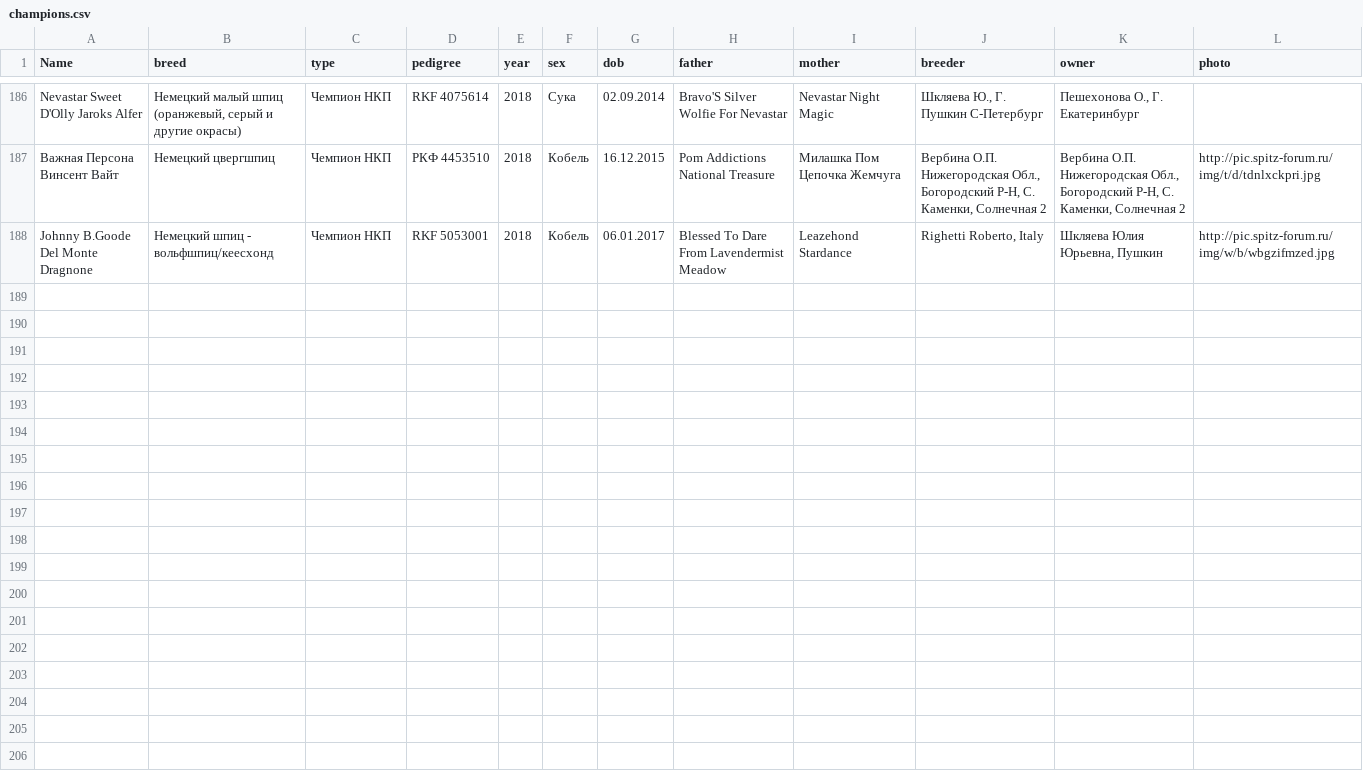
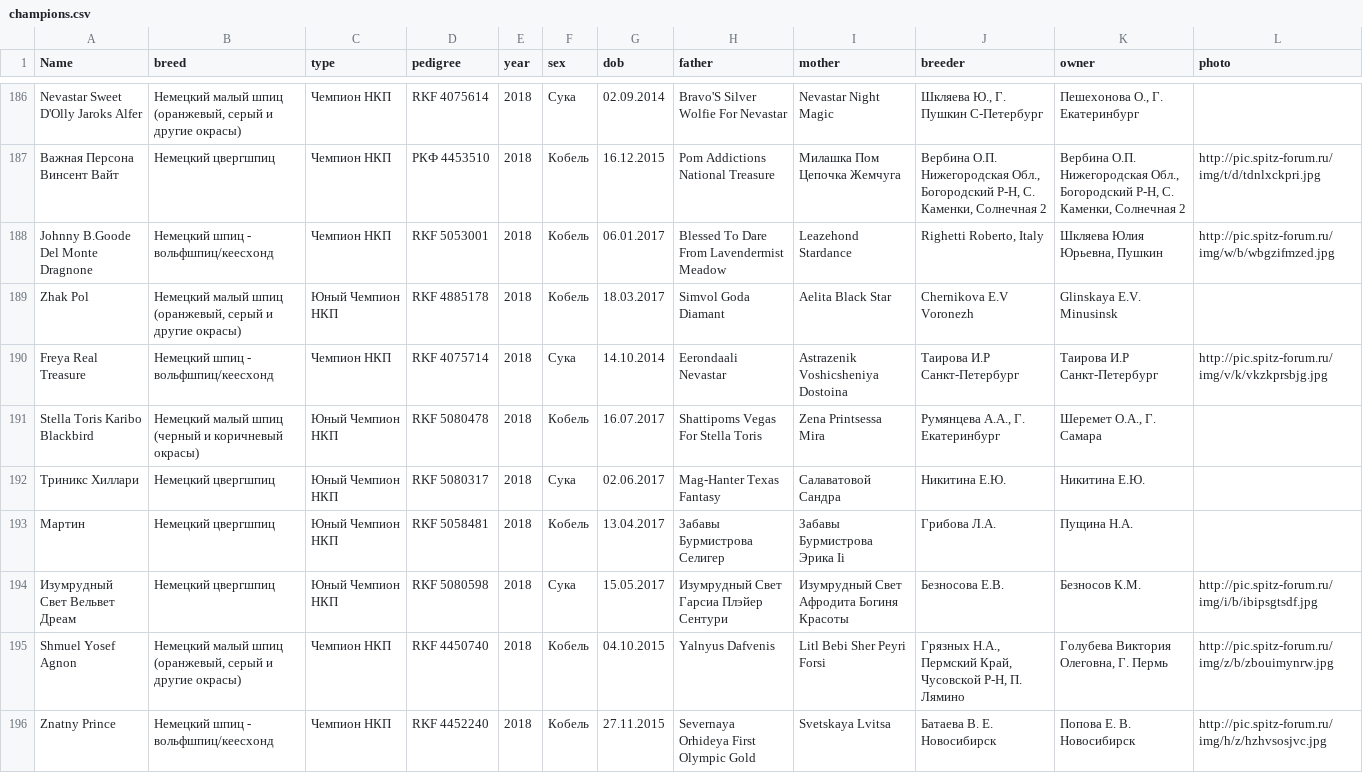
Before and after one commit to Itzamna/nkp-spitz, a CSV file: _data/champions.csv, drawn as a sheet; only a part is shown, gaps mark what is left out.

```diff
--- a/_data/champions.csv
+++ b/_data/champions.csv
@@ -188 +188,9 @@ Nevastar Sweet D'Olly Jaroks Alfer,"Немецкий малый шпиц (ора
 Johnny B.Goode Del Monte Dragnone,Немецкий шпиц - вольфшпиц/кеесхонд,Чемпион НКП,RKF 5053001,2018,Кобель,06.01.2017,Blessed To Dare From Lavendermist Meadow,Leazehond Stardance,"Righetti Roberto, Italy","Шкляева Юлия Юрьевна, Пушкин",http://pic.spitz-forum.ru/img/w/b/wbgzifmzed.jpg
+Zhak Pol,"Немецкий малый шпиц (оранжевый, серый и другие окрасы)",Юный Чемпион НКП,RKF 4885178,2018,Кобель,18.03.2017,Simvol Goda Diamant ,Aelita Black Star ,Chernikova E.V Voronezh,Glinskaya E.V. Minusinsk,
+Freya Real Treasure,Немецкий шпиц - вольфшпиц/кеесхонд,Чемпион НКП,RKF 4075714,2018,Сука,14.10.2014,Eerondaali Nevastar,Astrazenik Voshicsheniya Dostoina,Таирова И.Р Санкт-Петербург,Таирова И.Р Санкт-Петербург,http://pic.spitz-forum.ru/img/v/k/vkzkprsbjg.jpg
+Stella Toris Karibo Blackbird ,Немецкий малый шпиц (черный и коричневый окрасы),Юный Чемпион НКП,RKF 5080478,2018,Кобель,16.07.2017,Shattipoms Vegas For Stella Toris ,Zena Printsessa Mira,"Румянцева А.А., Г. Екатеринбург","Шеремет О.А., Г. Самара",
+Триникс Хиллари,Немецкий цвергшпиц,Юный Чемпион НКП,RKF 5080317,2018,Сука,02.06.2017,Mag-Hanter Texas Fantasy,Салаватовой Сандра,Никитина Е.Ю.,Никитина Е.Ю.,
+Мартин,Немецкий цвергшпиц,Юный Чемпион НКП,RKF 5058481,2018,Кобель,13.04.2017,Забавы Бурмистрова Селигер,Забавы Бурмистрова Эрика Ii,Грибова Л.А.,Пущина Н.А.,
+Изумрудный Свет Вельвет Дреам,Немецкий цвергшпиц,Юный Чемпион НКП,RKF 5080598,2018,Сука,15.05.2017,Изумрудный Свет Гарсиа Плэйер Сентури,Изумрудный Свет Афродита Богиня Красоты,Безносова Е.В.,Безносов К.М.,http://pic.spitz-forum.ru/img/i/b/ibipsgtsdf.jpg
+Shmuel Yosef Agnon,"Немецкий малый шпиц (оранжевый, серый и другие окрасы)",Чемпион НКП,RKF 4450740,2018,Кобель,04.10.2015,Yalnyus Dafvenis,Litl Bebi Sher Peyri Forsi,"Грязных Н.А., Пермский Край, Чусовской Р-Н, П. Лямино","Голубева Виктория Олеговна, Г. Пермь",http://pic.spitz-forum.ru/img/z/b/zbouimynrw.jpg
+Znatny Prince,Немецкий шпиц - вольфшпиц/кеесхонд,Чемпион НКП,RKF 4452240,2018,Кобель,27.11.2015,Severnaya Orhideya First Olympic Gold,Svetskaya Lvitsa,Батаева В. Е.  Новосибирск,Попова Е. В.  Новосибирск,http://pic.spitz-forum.ru/img/h/z/hzhvsosjvc.jpg
```
Also changed, not shown: _data/calendar2019.csv.
